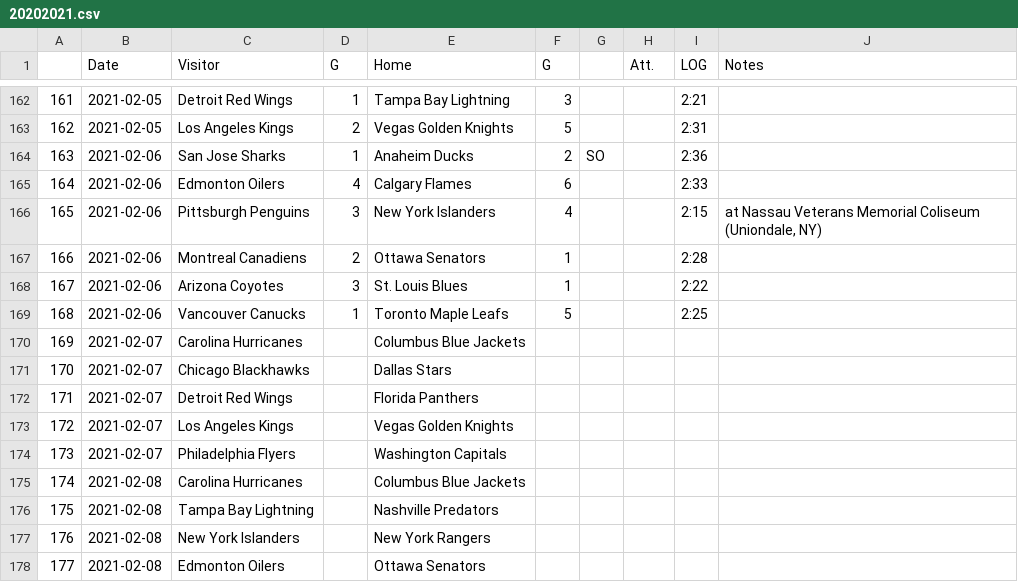
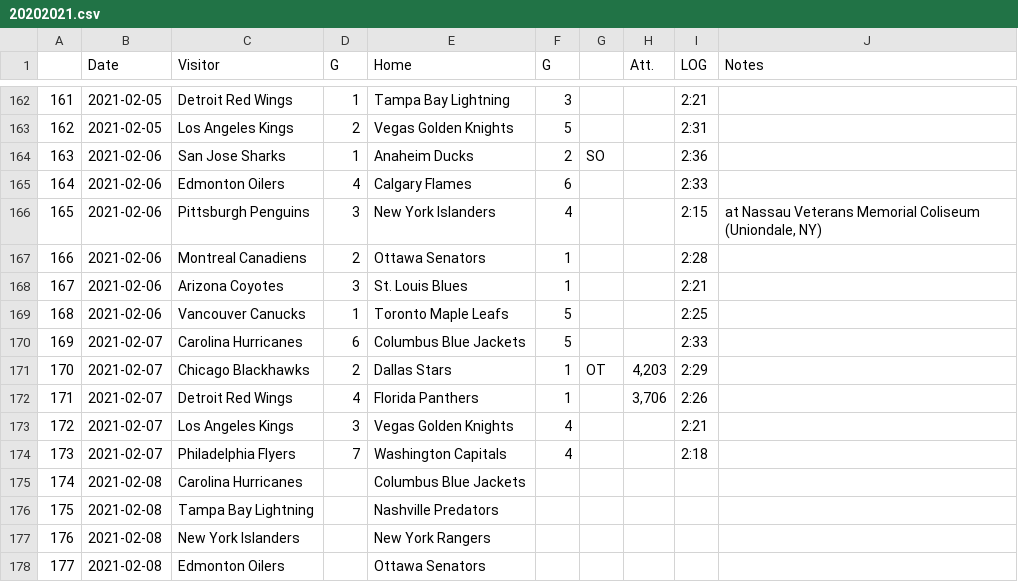
Before and after one commit to pbulsink/HockeyModel, a CSV file: data-raw/20202021.csv, drawn as a sheet; only a part is shown, gaps mark what is left out.

```diff
--- a/data-raw/20202021.csv
+++ b/data-raw/20202021.csv
@@ -167,9 +167,9 @@
 "166","2021-02-06","Montreal Canadiens","2","Ottawa Senators","1","","","2:28",""
-"167","2021-02-06","Arizona Coyotes","3","St. Louis Blues","1","","","2:22",""
+"167","2021-02-06","Arizona Coyotes","3","St. Louis Blues","1","","","2:21",""
 "168","2021-02-06","Vancouver Canucks","1","Toronto Maple Leafs","5","","","2:25",""
-"169","2021-02-07","Carolina Hurricanes","","Columbus Blue Jackets","","","","",""
-"170","2021-02-07","Chicago Blackhawks","","Dallas Stars","","","","",""
-"171","2021-02-07","Detroit Red Wings","","Florida Panthers","","","","",""
-"172","2021-02-07","Los Angeles Kings","","Vegas Golden Knights","","","","",""
-"173","2021-02-07","Philadelphia Flyers","","Washington Capitals","","","","",""
+"169","2021-02-07","Carolina Hurricanes","6","Columbus Blue Jackets","5","","","2:33",""
+"170","2021-02-07","Chicago Blackhawks","2","Dallas Stars","1","OT","4,203","2:29",""
+"171","2021-02-07","Detroit Red Wings","4","Florida Panthers","1","","3,706","2:26",""
+"172","2021-02-07","Los Angeles Kings","3","Vegas Golden Knights","4","","","2:21",""
+"173","2021-02-07","Philadelphia Flyers","7","Washington Capitals","4","","","2:18",""
 "174","2021-02-08","Carolina Hurricanes","","Columbus Blue Jackets","","","","",""
```
Also changed, not shown: 10 other files.
